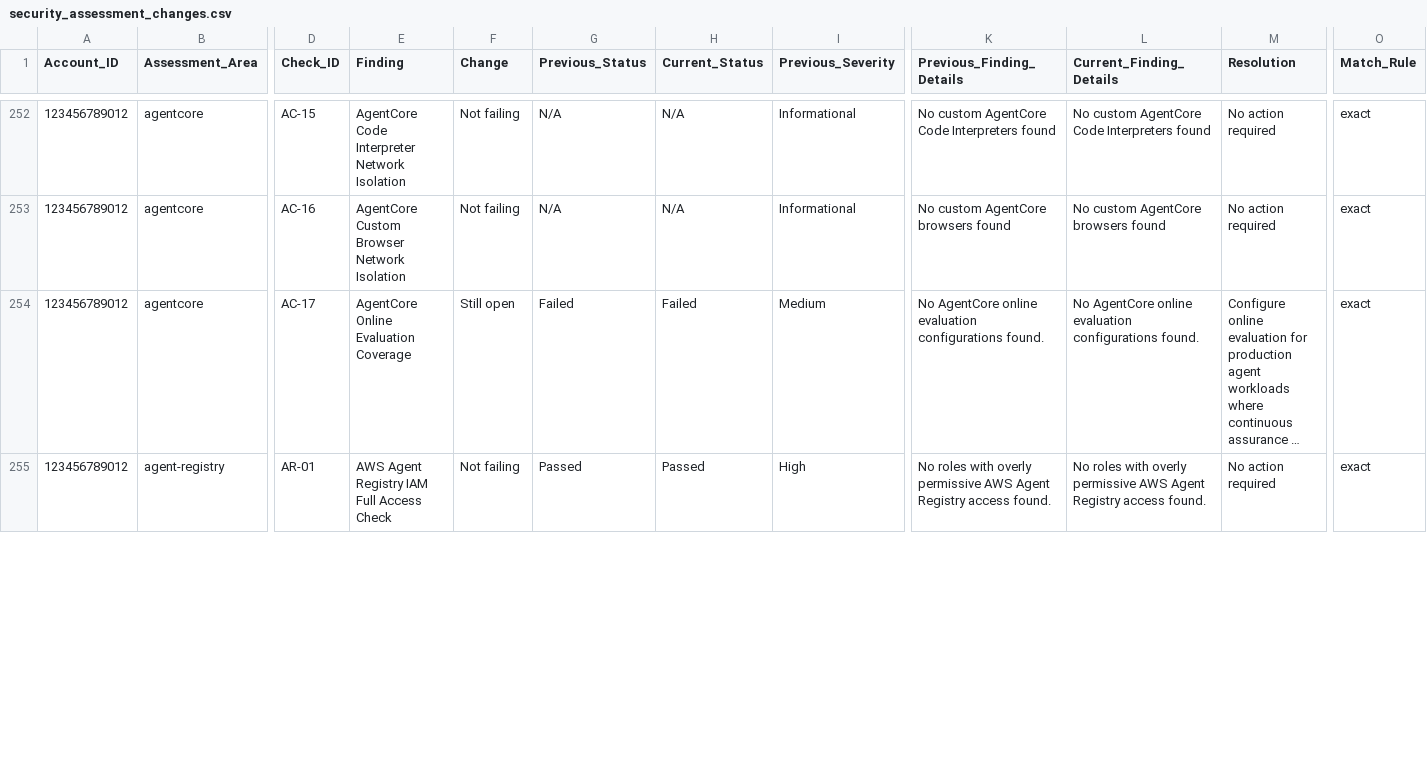
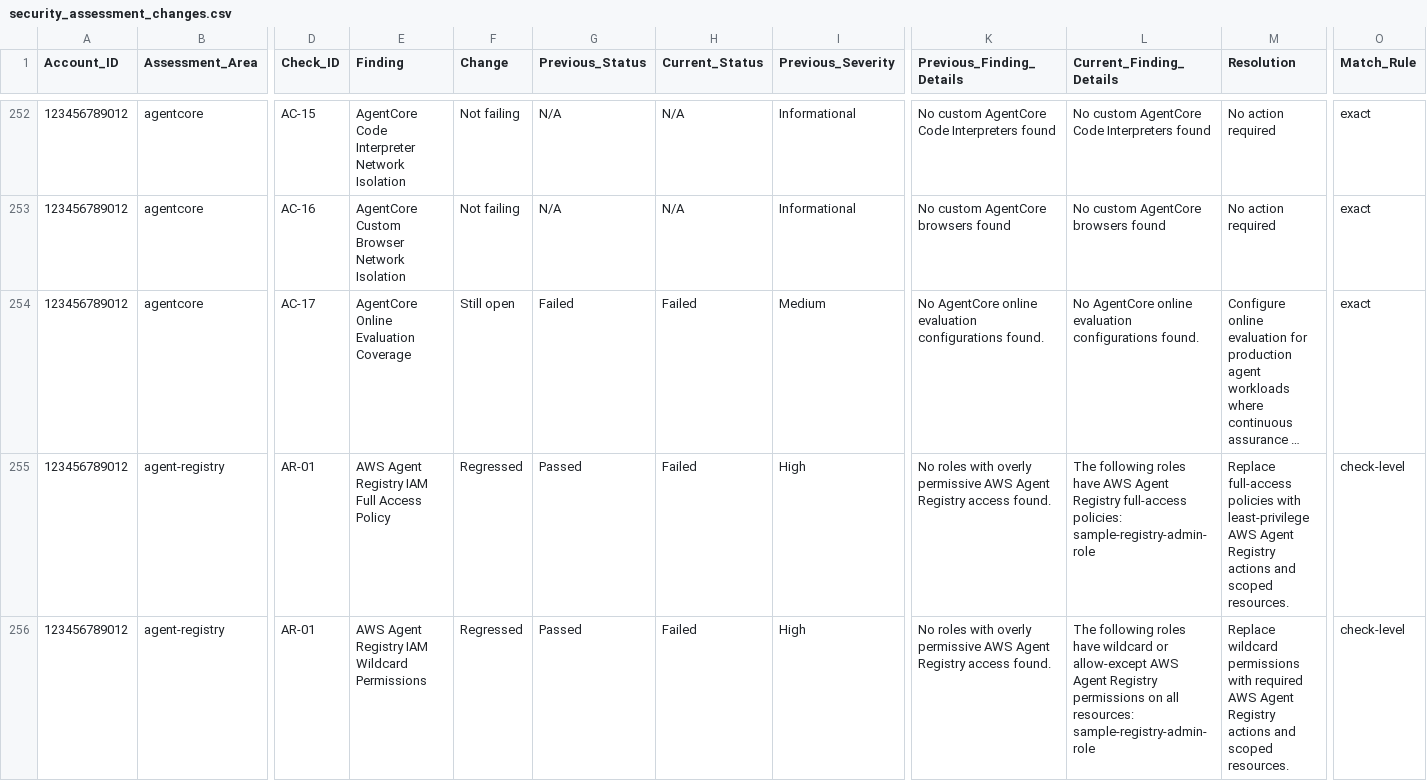
Before and after one commit to agasthik/sample-aiml-security-assessment, a CSV file: sample-reports/security_assessment_changes.csv, drawn as a sheet; only a part is shown, gaps mark what is left out; long unchanged cells end in …; rows hold the shown columns only; the diff covers the shown part only; the diff names each change by its address in the sheet, - before the commit and + after, or states it on an @@ line.

Commit message:
fix(assessment-history): pair findings whose title changes with the status
Review follow-up (F1):

Many scanners use one Finding title when a check fails and another when it
passes or can't be assessed (for example SM-04: "GuardDuty Not Enabled",
"GuardDuty Enabled", "GuardDuty Check Error"). Rows were grouped by title, so
a fix showed as No longer reported plus a hidden Not failing row instead of
Resolved, and a regression as New instead of Regressed.

- compare.py: group rows by assessment area, Region and Check_ID only. Within
  a group, pair in this order, each step only when it's unambiguous:
  same title and details (exact); same title and normalized details
  (normalized); same details under a different title (details, new: a title
  renamed between releases); two remaining rows that are each their run's
  only row, in the group or with their title (single-row); several Failed
  rows in one run and a single non-Failed row in the other, such as a Passed
  summary or an N/A error row (check-level, new: each Failed row pairs with
  that row). Anything else stays unpaired.
- models.py: Match_Rule gains "details" and "check-level".
- Tests: each title change the review named (SM-04, BR-02, SM-01, AR-02) and
  AC-09, with the scanners' own titles; a title renamed between releases;
  each check-level outcome (Resolved, No longer assessed, Regressed, New);
  and the cases that would need a guess, which stay unpaired. The test
  invariants allow the one shared row of a check-level pair.
- Sample: the edits now change titles the way the scanners write them
  (SM-04, AC-09, AR-02), and AR-01's Passed summary row becomes two Failed
  rows (Regressed x2, check-level). Saved answers and sample page/CSV
  rebuilt.
- Page and docs/ASSESSMENT_HISTORY.md describe the new steps. The page test
  now checks what each matching step says, not only how many there are.

Refs #68

```diff
--- a/sample-reports/security_assessment_changes.csv
+++ b/sample-reports/security_assessment_changes.csv
-E255 (Finding): AWS Agent Registry IAM Full Access Check
+E255 (Finding): AWS Agent Registry IAM Full Access Policy
-F255 (Change): Not failing
+F255 (Change): Regressed
-H255 (Current_Status): Passed
+H255 (Current_Status): Failed
-L255 (Current_Finding_Details): No roles with overly permissive AWS Agent Registry access found.
+L255 (Current_Finding_Details): The following roles have AWS Agent Registry full-access policies: sample-registry-admin-role
-M255 (Resolution): No action required
+M255 (Resolution): Replace full-access policies with least-privilege AWS Agent Registry actions and scoped resources.
-O255 (Match_Rule): exact
+O255 (Match_Rule): check-level
+row 256: 123456789012 | agent-registry | AR-01 | AWS Agent Registry IAM Wildcard Permissions | Regressed | Passed | Failed | High | No roles with overly permissive AWS Agent Registry access found. | The following roles have wildcard or allow-except AWS Agent Registry permissions on all resources: sample-registry-admin-role | Replace wildcard permissions with required AWS Agent Registry actions and scoped resources. | check-level
```
Also changed, not shown: 4 edited cells elsewhere in this file, 12 other files.
